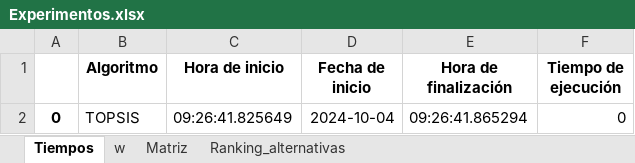
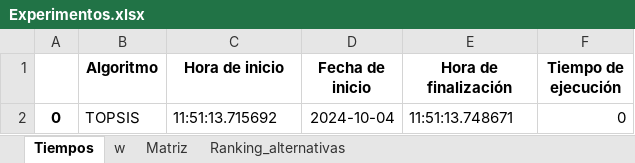
Before and after one commit to LuisGaxiola117/TOPSIS, an Excel workbook: TOPSIS Feb2024/Experimentos/Experimentos.xlsx, sheet Tiempos, drawn as a sheet; values as stored, in another font and other column widths than the file's, no borders; the diff names each change by its address in the sheet, - before the commit and + after, or states it on an @@ line.

```diff
--- a/TOPSIS Feb2024/Experimentos/Experimentos.xlsx (sheet Tiempos)
+++ b/TOPSIS Feb2024/Experimentos/Experimentos.xlsx (sheet Tiempos)
-C2 (Hora de inicio): 09:26:41.825649
+C2 (Hora de inicio): 11:51:13.715692
-E2 (Hora de finalización): 09:26:41.865294
+E2 (Hora de finalización): 11:51:13.748671
```
Also changed, not shown: sheet w, sheet Ranking_alternativas, sheet Matriz, 1 other file.
